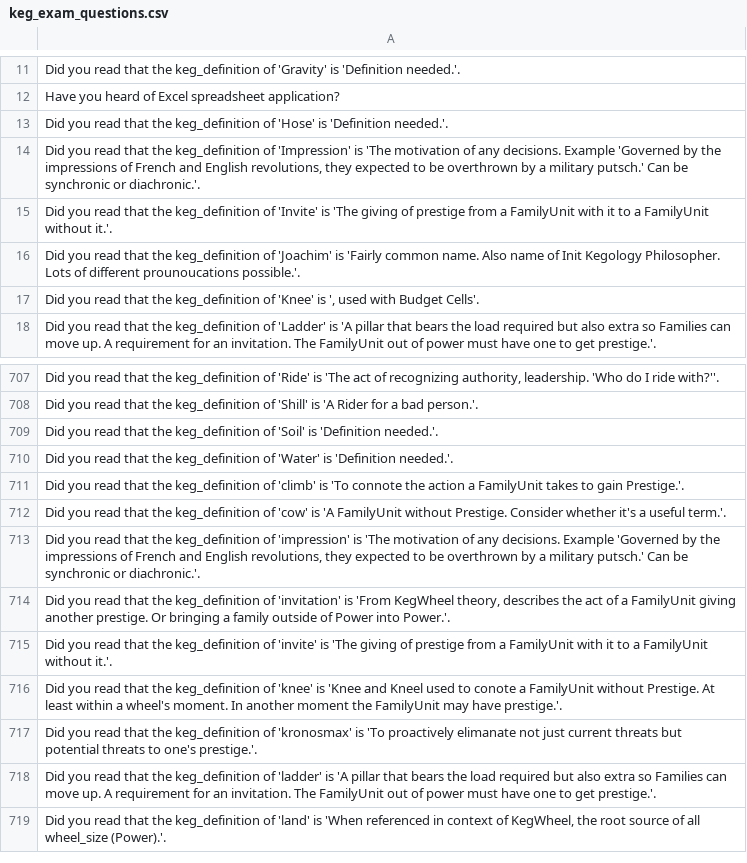
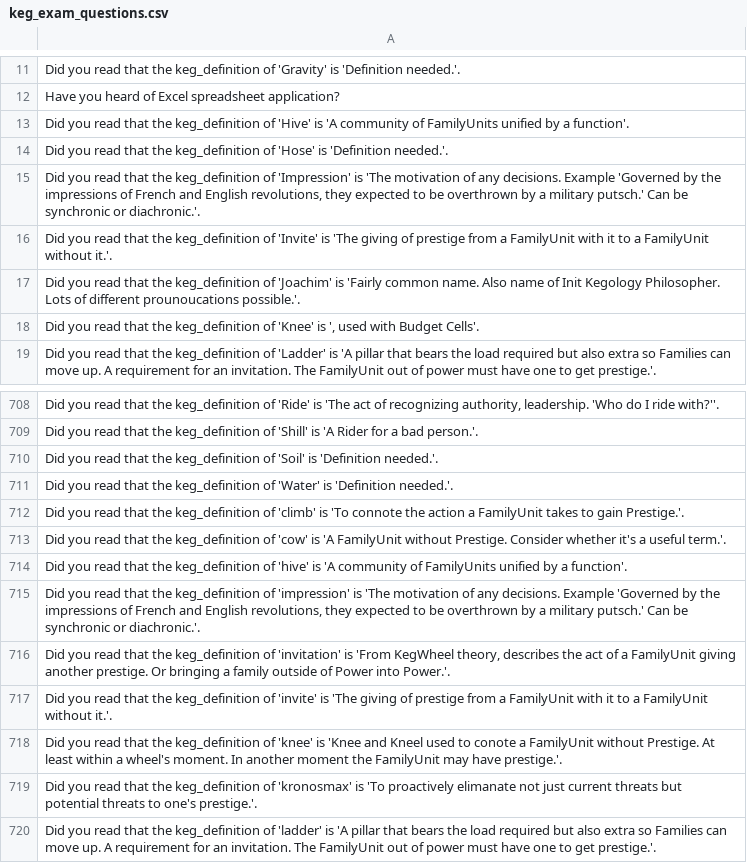
Before and after one commit to jschalk/jaar, a CSV file: src/ch99_glossary/derived/keg_exam_questions.csv, drawn as a sheet; only a part is shown, gaps mark what is left out; the shorter side is filled out with more unchanged rows; the diff names each change by its address in the sheet, - before the commit and + after, or states it on an @@ line.

Commit message:
Add Hive to keywords

```diff
--- a/src/ch99_glossary/derived/keg_exam_questions.csv
+++ b/src/ch99_glossary/derived/keg_exam_questions.csv
+row 13: Did you read that the keg_definition of 'Hive' is 'A community of FamilyUnits unified by a function'.
+row 714: Did you read that the keg_definition of 'hive' is 'A community of FamilyUnits unified by a function'.
```
Also changed, not shown: 5 other files.
